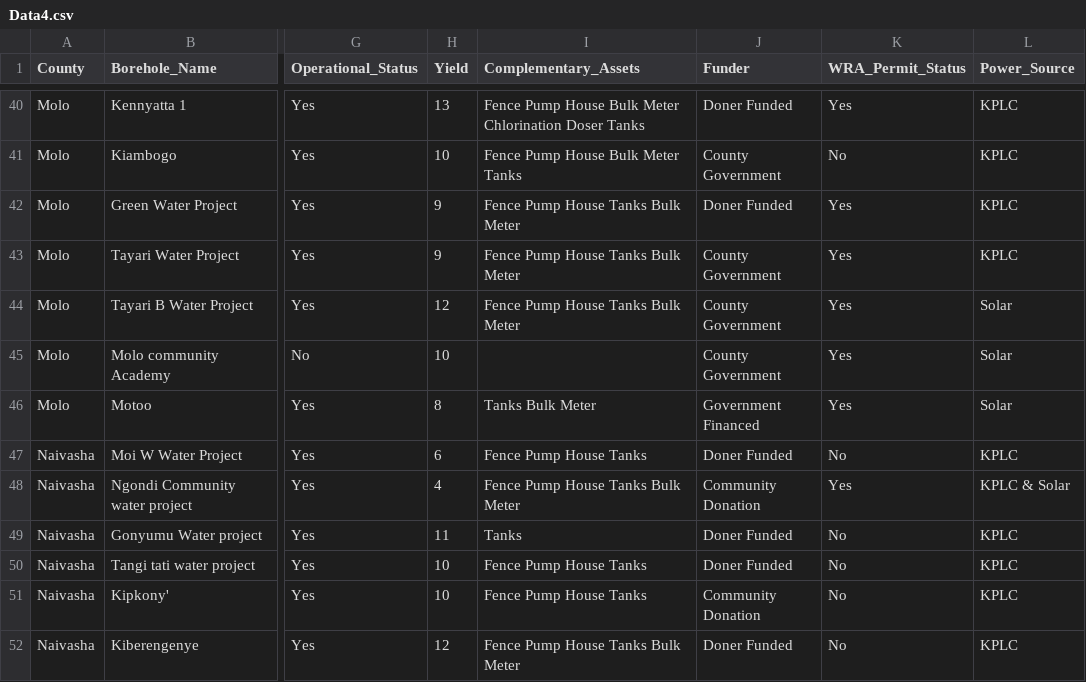
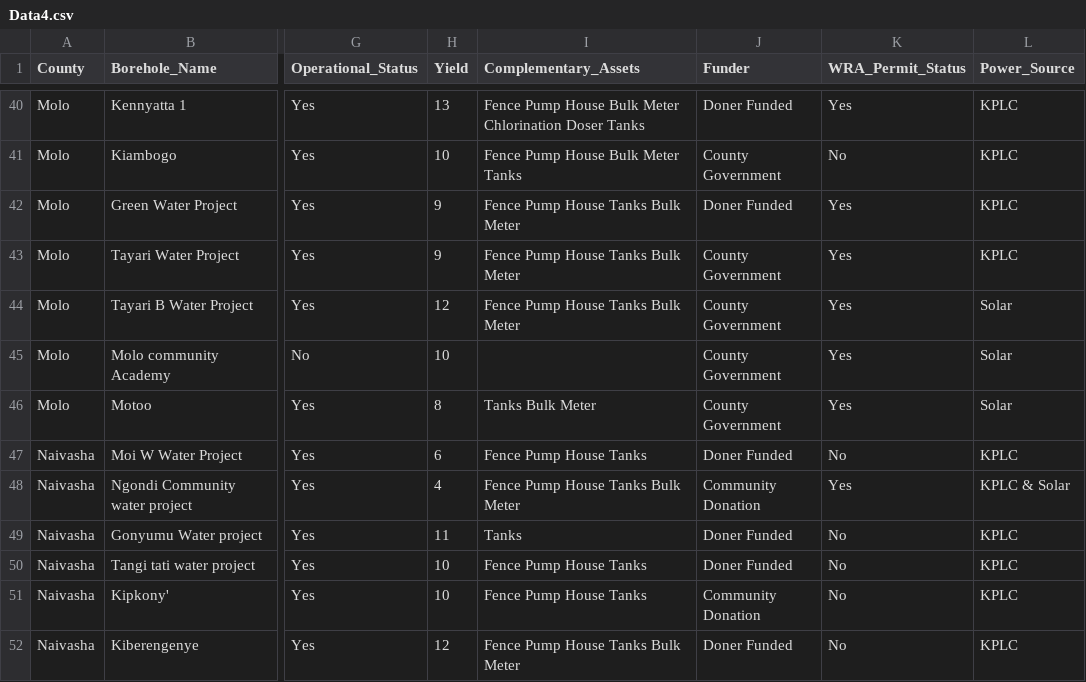
Before and after one commit to Obura2/Nakuru_Community_Boreholes, a CSV file: Data4.csv, drawn as a sheet; only a part is shown, gaps mark what is left out; the diff names each change by its address in the sheet, - before the commit and + after, or states it on an @@ line.

```diff
--- a/Data4.csv
+++ b/Data4.csv
-J46 (Funder): Government Financed
+J46 (Funder): County Government
```
Also changed, not shown: 2 other files.
